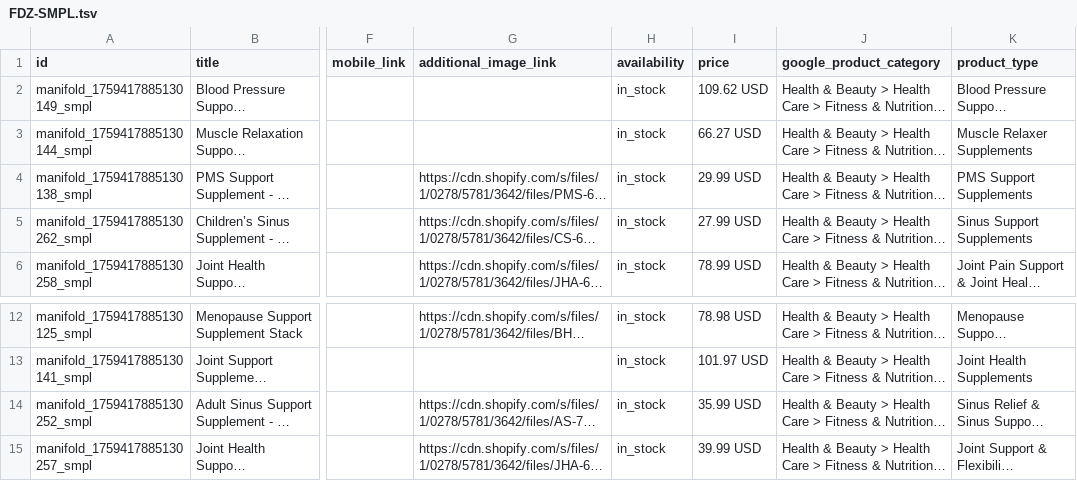
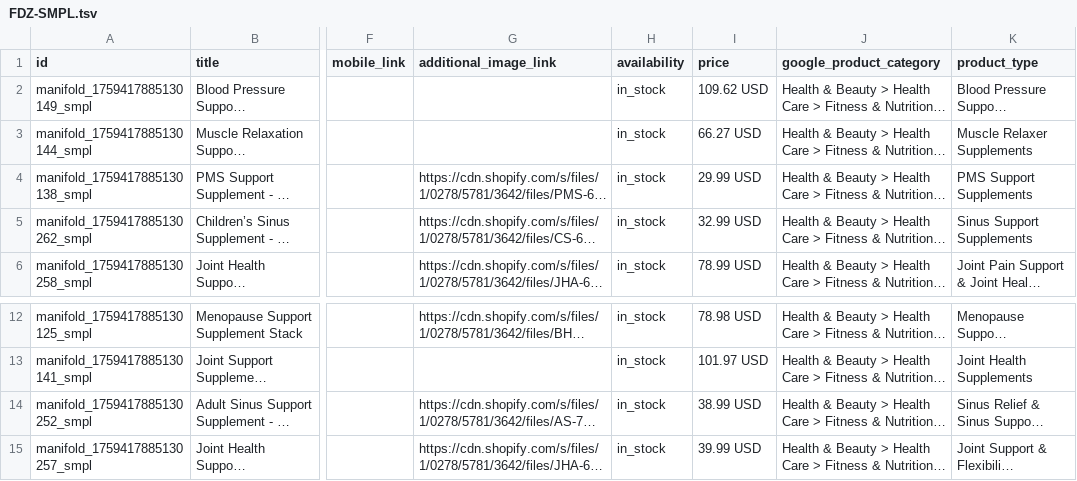
Before and after one commit to Sovereigntymind/redd-shopping-feeds, a TSV file: out/FDZ-SMPL.tsv, drawn as a sheet; only a part is shown, gaps mark what is left out; long unchanged cells end in …; the diff names each change by its address in the sheet, - before the commit and + after, or states it on an @@ line.

```diff
--- a/out/FDZ-SMPL.tsv
+++ b/out/FDZ-SMPL.tsv
-I5 (price): 27.99 USD
+I5 (price): 32.99 USD
-I14 (price): 35.99 USD
+I14 (price): 38.99 USD
```
Also changed, not shown: out/FDZ-BRND.tsv.
